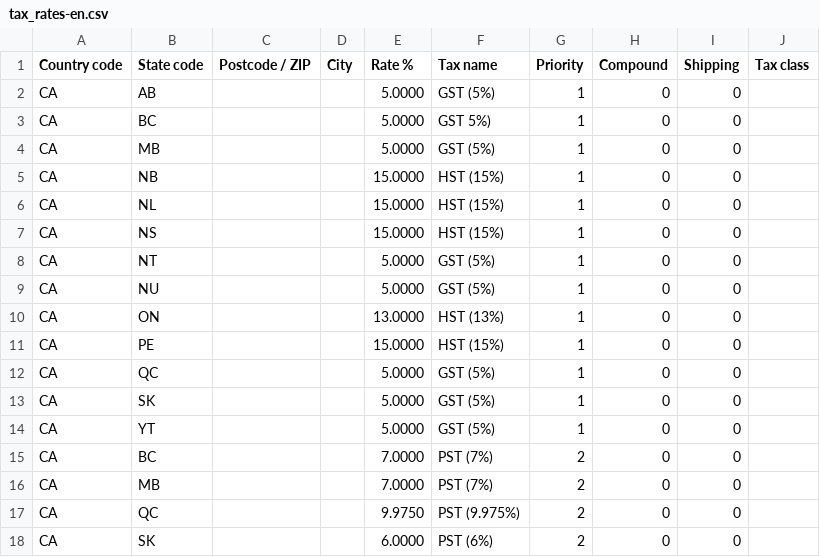
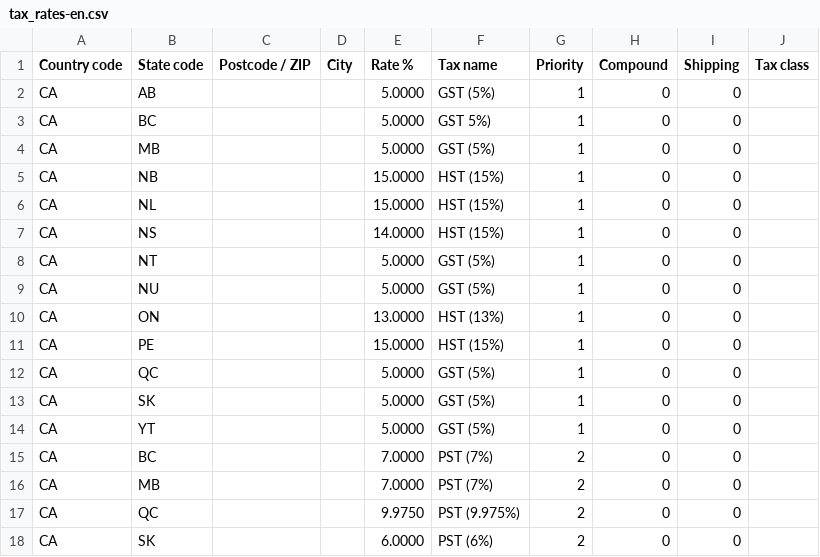
Before and after one commit to SatelliteWP/swp-woocommerce-sales-taxes-canada, a CSV file: tax_rates-en.csv, drawn as a sheet.

Commit message:
Update tax_rates-en.csv for 2025

```diff
--- a/tax_rates-en.csv
+++ b/tax_rates-en.csv
@@ -6,3 +6,3 @@ CA,NB,,,15.0000,HST (15%),1,0,0,
 CA,NL,,,15.0000,HST (15%),1,0,0,
-CA,NS,,,15.0000,HST (15%),1,0,0,
+CA,NS,,,14.0000,HST (15%),1,0,0,
 CA,NT,,,5.0000,GST (5%),1,0,0,
```
